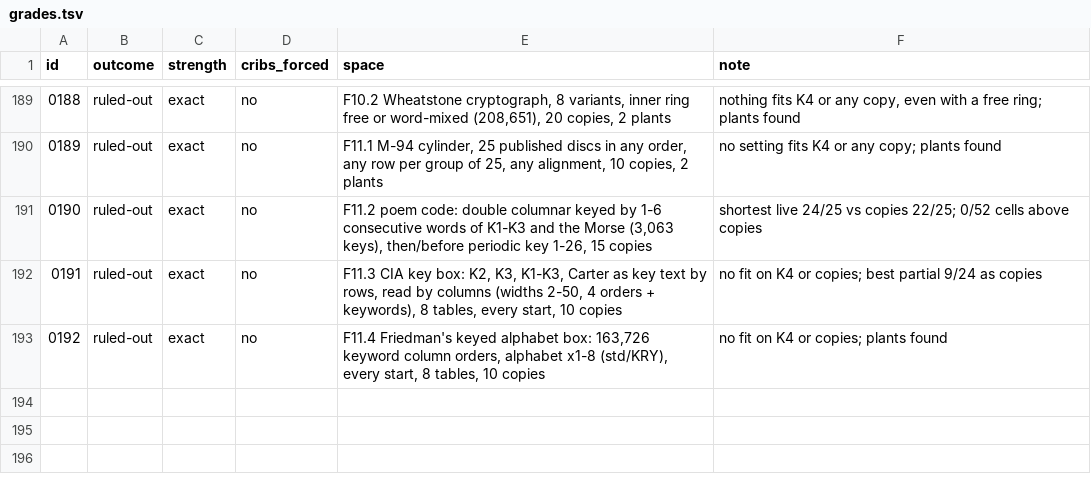
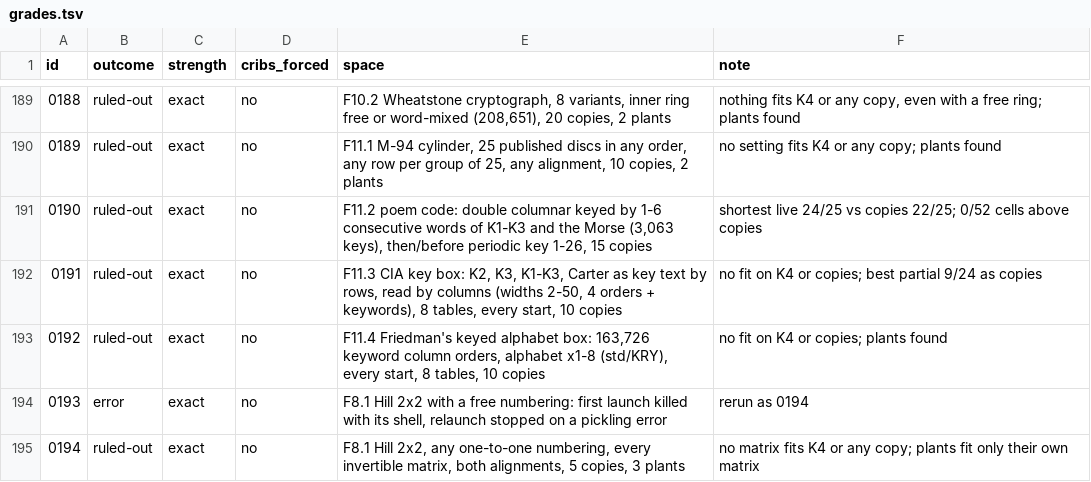
Before and after one commit to akaalias/k4, a TSV file: grades.tsv, drawn as a sheet; only a part is shown, gaps mark what is left out; the diff names each change by its address in the sheet, - before the commit and + after, or states it on an @@ line.

```diff
--- a/grades.tsv
+++ b/grades.tsv
+row 194: 0193 | error | exact | no | F8.1 Hill 2x2 with a free numbering: first launch killed with its shell, relaunch stopped on a pickling error | rerun as 0194
+row 195: 0194 | ruled-out | exact | no | F8.1 Hill 2x2, any one-to-one numbering, every invertible matrix, both alignments, 5 copies, 3 plants | no matrix fits K4 or any copy; plants fit only their own matrix
```
Also changed, not shown: 7 other files.
